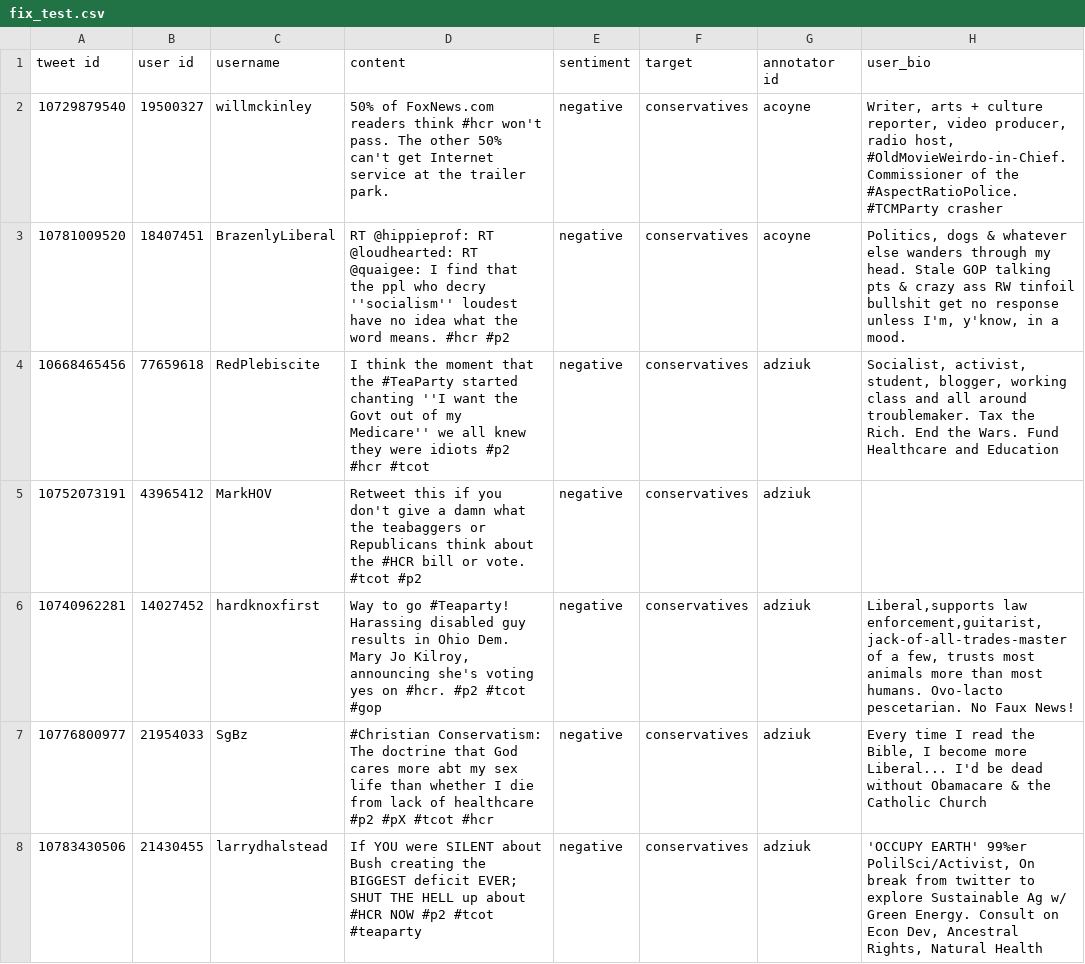
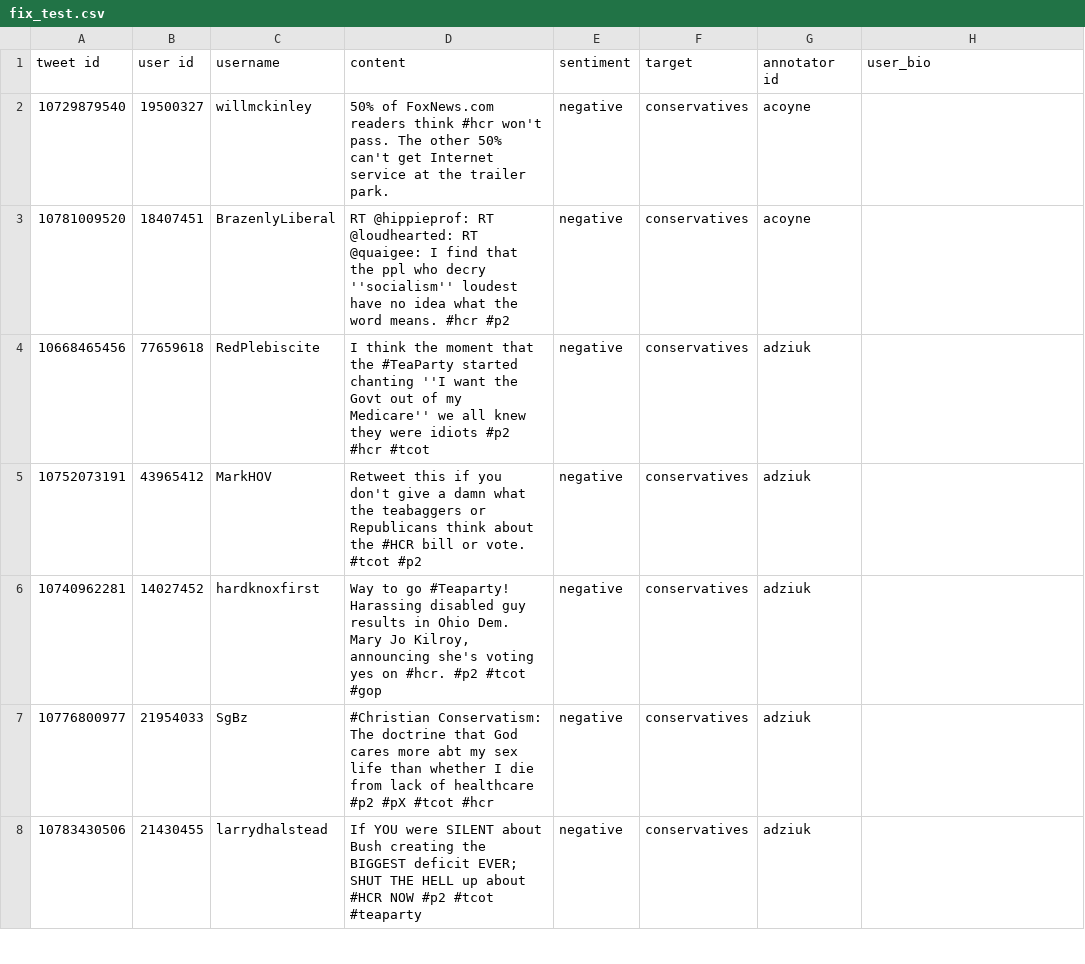
Before and after one commit to ytz/CS4242-Assignment-1-Team-2-, a CSV file: fix_test.csv, drawn as a sheet; only a part is shown; the diff covers the shown part only.

```diff
--- a/fix_test.csv
+++ b/fix_test.csv
@@ -1,8 +1,8 @@
 tweet id,user id,username,content,sentiment,target,annotator id,user_bio
-10729879540,19500327,willmckinley,50% of FoxNews.com readers think #hcr won't pass. The other 50% can't get Internet service at the trailer park.,negative,conservatives,acoyne,"Writer, arts + culture reporter, video producer, radio host, #OldMovieWeirdo-in-Chief. Commissioner of the #AspectRatioPolice. #TCMParty crasher"
-10781009520,18407451,BrazenlyLiberal,RT @hippieprof: RT @loudhearted: RT @quaigee: I find that the ppl who decry ''socialism'' loudest have no idea what the word means. #hcr #p2,negative,conservatives,acoyne,"Politics, dogs & whatever else wanders through my head. Stale GOP talking pts & crazy ass RW tinfoil bullshit get no response unless I'm, y'know, in a mood."
-10668465456,77659618,RedPlebiscite,I think the moment that the #TeaParty started chanting ''I want the Govt out of my Medicare'' we all knew they were idiots #p2 #hcr #tcot,negative,conservatives,adziuk,"Socialist, activist, student, blogger, working class and all around troublemaker. Tax the Rich. End the Wars. Fund Healthcare and Education"
+10729879540,19500327,willmckinley,50% of FoxNews.com readers think #hcr won't pass. The other 50% can't get Internet service at the trailer park.,negative,conservatives,acoyne,
+10781009520,18407451,BrazenlyLiberal,RT @hippieprof: RT @loudhearted: RT @quaigee: I find that the ppl who decry ''socialism'' loudest have no idea what the word means. #hcr #p2,negative,conservatives,acoyne,
+10668465456,77659618,RedPlebiscite,I think the moment that the #TeaParty started chanting ''I want the Govt out of my Medicare'' we all knew they were idiots #p2 #hcr #tcot,negative,conservatives,adziuk,
 10752073191,43965412,MarkHOV,Retweet this if you don't give a damn what the teabaggers or Republicans think about the #HCR bill or vote. #tcot #p2,negative,conservatives,adziuk,
-10740962281,14027452,hardknoxfirst,"Way to go #Teaparty! Harassing disabled guy results in Ohio Dem. Mary Jo Kilroy, announcing she's voting yes on #hcr. #p2 #tcot #gop",negative,conservatives,adziuk,"Liberal,supports law enforcement,guitarist, jack-of-all-trades-master of a few, trusts most animals more than most humans. Ovo-lacto pescetarian. No Faux News!"
-10776800977,21954033,SgBz,#Christian Conservatism: The doctrine that God cares more abt my sex life than whether I die from lack of healthcare #p2 #pX #tcot #hcr,negative,conservatives,adziuk,"Every time I read the Bible, I become more Liberal... I'd be dead without Obamacare & the Catholic Church"
-10783430506,21430455,larrydhalstead,If YOU were SILENT about Bush creating the BIGGEST deficit EVER; SHUT THE HELL up about #HCR NOW #p2 #tcot #teaparty,negative,conservatives,adziuk,"'OCCUPY EARTH' 99%er PolilSci/Activist, On break from twitter to explore Sustainable Ag w/ Green Energy. Consult on Econ Dev, Ancestral Rights, Natural Health"
+10740962281,14027452,hardknoxfirst,"Way to go #Teaparty! Harassing disabled guy results in Ohio Dem. Mary Jo Kilroy, announcing she's voting yes on #hcr. #p2 #tcot #gop",negative,conservatives,adziuk,
+10776800977,21954033,SgBz,#Christian Conservatism: The doctrine that God cares more abt my sex life than whether I die from lack of healthcare #p2 #pX #tcot #hcr,negative,conservatives,adziuk,
+10783430506,21430455,larrydhalstead,If YOU were SILENT about Bush creating the BIGGEST deficit EVER; SHUT THE HELL up about #HCR NOW #p2 #tcot #teaparty,negative,conservatives,adziuk,
```
Also changed, not shown: 46 edited cells elsewhere in this file, 11 other files.
